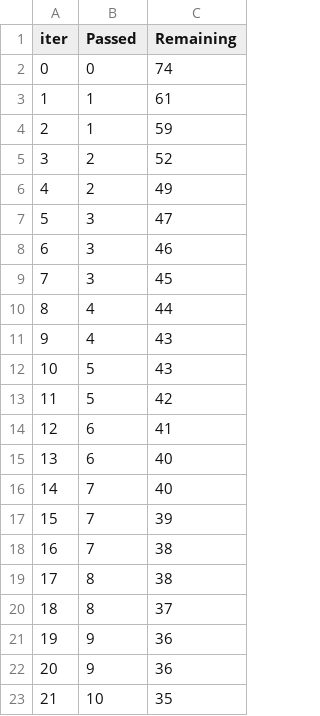
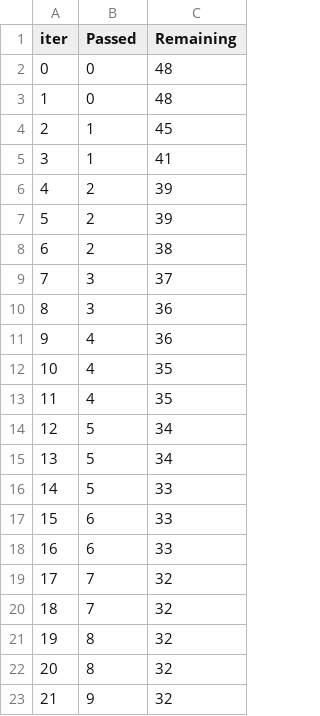
Before and after one commit to neelavro777/Student-Performance-Indicator, a TSV file: catboost_info/time_left.tsv, drawn as a sheet; only a part is shown; the diff covers the shown part only.

```diff
--- a/catboost_info/time_left.tsv
+++ b/catboost_info/time_left.tsv
@@ -1,23 +1,23 @@
 iter	Passed	Remaining
-0	0	74
-1	1	61
-2	1	59
-3	2	52
-4	2	49
-5	3	47
-6	3	46
-7	3	45
-8	4	44
-9	4	43
-10	5	43
-11	5	42
-12	6	41
-13	6	40
-14	7	40
-15	7	39
-16	7	38
-17	8	38
-18	8	37
-19	9	36
-20	9	36
-21	10	35
+0	0	48
+1	0	48
+2	1	45
+3	1	41
+4	2	39
+5	2	39
+6	2	38
+7	3	37
+8	3	36
+9	4	36
+10	4	35
+11	4	35
+12	5	34
+13	5	34
+14	5	33
+15	6	33
+16	6	33
+17	7	32
+18	7	32
+19	8	32
+20	8	32
+21	9	32
```
Also changed, not shown: 138 edited cells elsewhere in this file, 9 other files.
